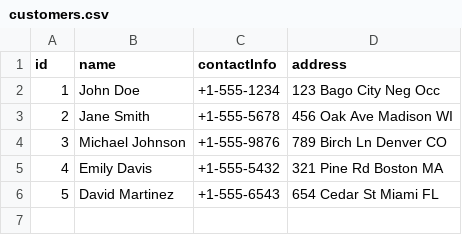
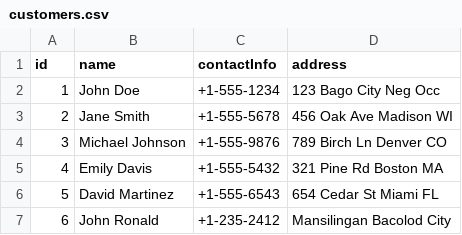
Before and after one commit to ChocoCodes/deliver-it-logistics, a CSV file: CSVFiles/customers.csv, drawn as a sheet; the diff names each change by its address in the sheet, - before the commit and + after, or states it on an @@ line.

```diff
--- a/CSVFiles/customers.csv
+++ b/CSVFiles/customers.csv
+row 7: 6 | John Ronald | +1-235-2412 | Mansilingan Bacolod City
```
Also changed, not shown: CSVFiles/packages.csv, CSVFiles/shipments.csv, 14 other files.
